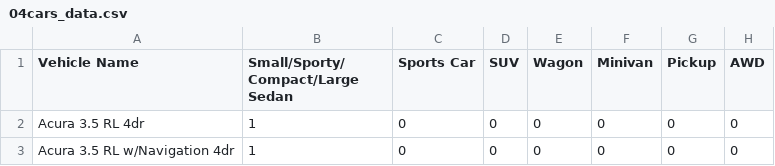
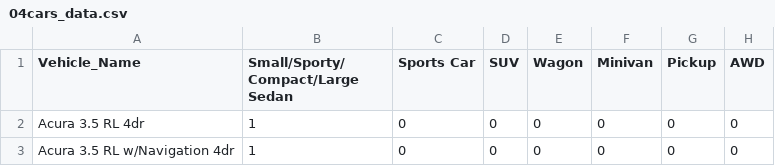
Before and after one commit to LeandroAlf/MissingValDaV, a CSV file: 04cars_data.csv, drawn as a sheet; only a part is shown; the diff names each change by its address in the sheet, - before the commit and + after, or states it on an @@ line.

Commit message:
Update 04cars_data.csv

```diff
--- a/04cars_data.csv
+++ b/04cars_data.csv
-A1: Vehicle Name
+A1: Vehicle_Name
```
